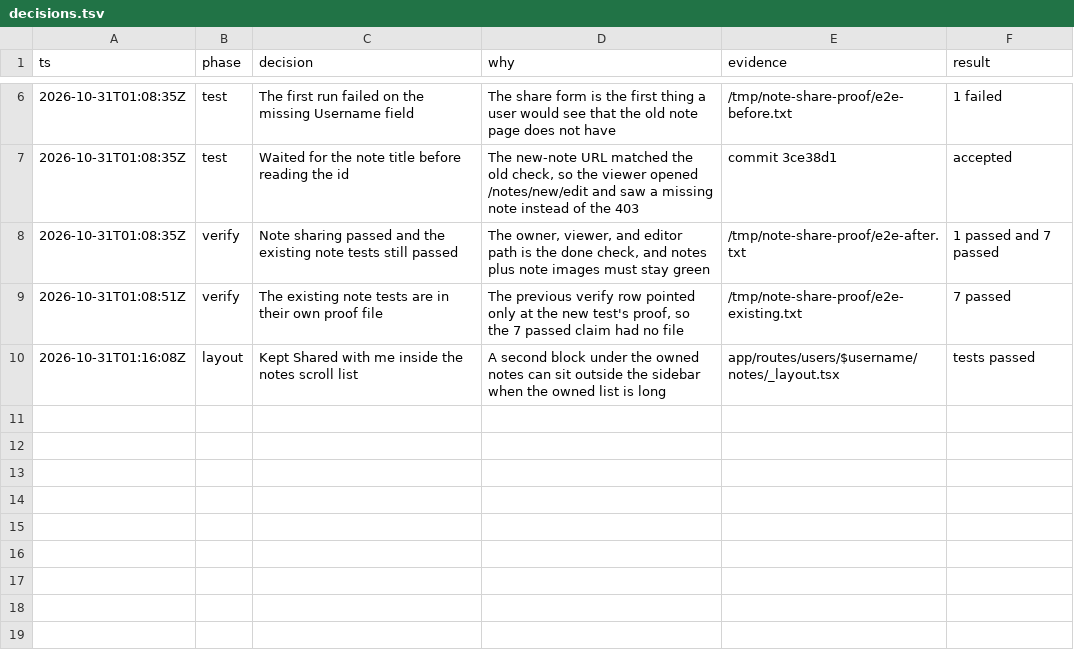
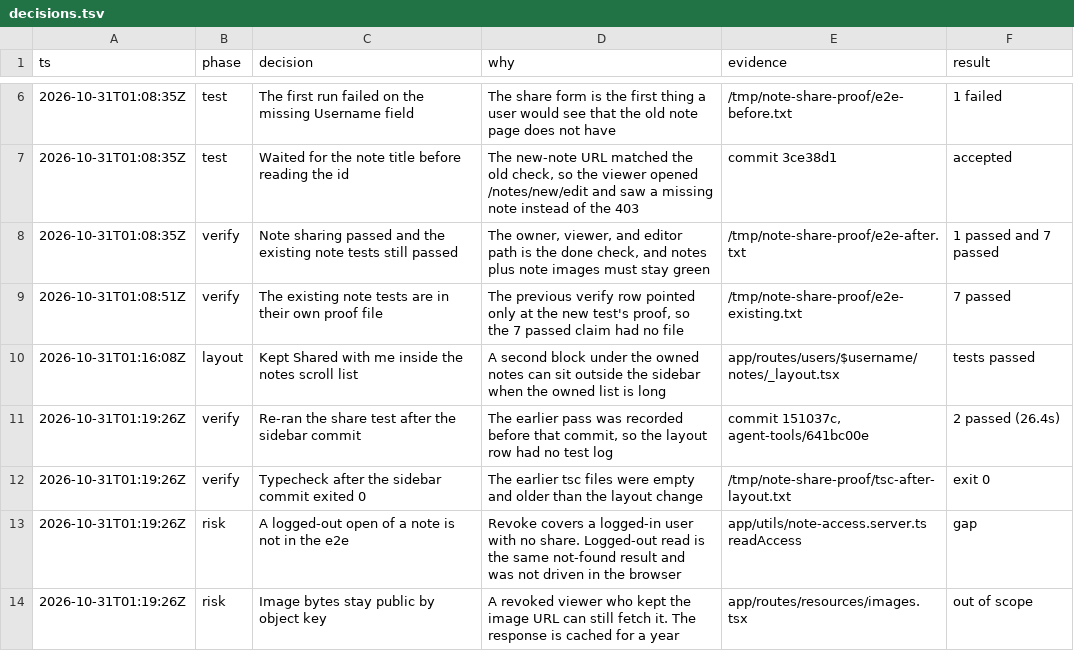
Before and after one commit to nishilfaldu/epic-stack, a TSV file: decisions.tsv, drawn as a sheet; only a part is shown, gaps mark what is left out.

```diff
--- a/decisions.tsv
+++ b/decisions.tsv
@@ -10 +10,5 @@ ts	phase	decision	why	evidence	result
 2026-10-31T01:16:08Z	layout	Kept Shared with me inside the notes scroll list	A second block under the owned notes can sit outside the sidebar when the owned list is long	app/routes/users/$username/notes/_layout.tsx	tests passed
+2026-10-31T01:19:26Z	verify	Re-ran the share test after the sidebar commit	The earlier pass was recorded before that commit, so the layout row had no test log	commit 151037c, agent-tools/641bc00e	2 passed (26.4s)
+2026-10-31T01:19:26Z	verify	Typecheck after the sidebar commit exited 0	The earlier tsc files were empty and older than the layout change	/tmp/note-share-proof/tsc-after-layout.txt	exit 0
+2026-10-31T01:19:26Z	risk	A logged-out open of a note is not in the e2e	Revoke covers a logged-in user with no share. Logged-out read is the same not-found result and was not driven in the browser	app/utils/note-access.server.ts readAccess	gap
+2026-10-31T01:19:26Z	risk	Image bytes stay public by object key	A revoked viewer who kept the image URL can still fetch it. The response is cached for a year	app/routes/resources/images.tsx	out of scope
```
